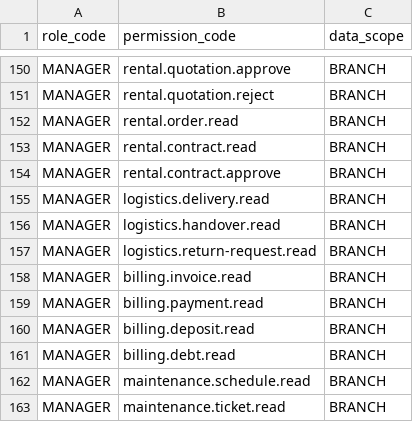
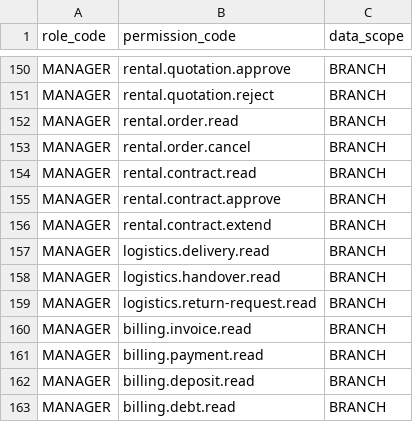
Before and after one commit to Microservice-Project-w3w/BE_Service, a CSV file: services/identity-service/src/main/resources/security/role-permission-seed.csv, drawn as a sheet; only a part is shown, gaps mark what is left out; the shorter side is filled out with more unchanged rows; the diff names each change by its address in the sheet, - before the commit and + after, or states it on an @@ line.

```diff
--- a/services/identity-service/src/main/resources/security/role-permission-seed.csv
+++ b/services/identity-service/src/main/resources/security/role-permission-seed.csv
+row 153: MANAGER | rental.order.cancel | BRANCH
+row 156: MANAGER | rental.contract.extend | BRANCH
```
Also changed, not shown: 27 other files.
